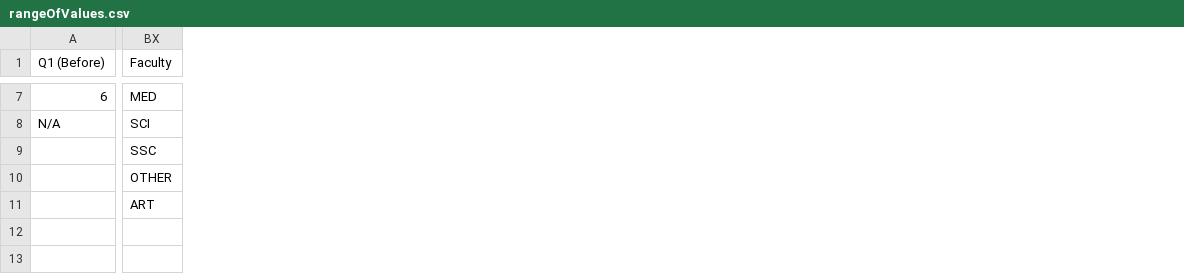
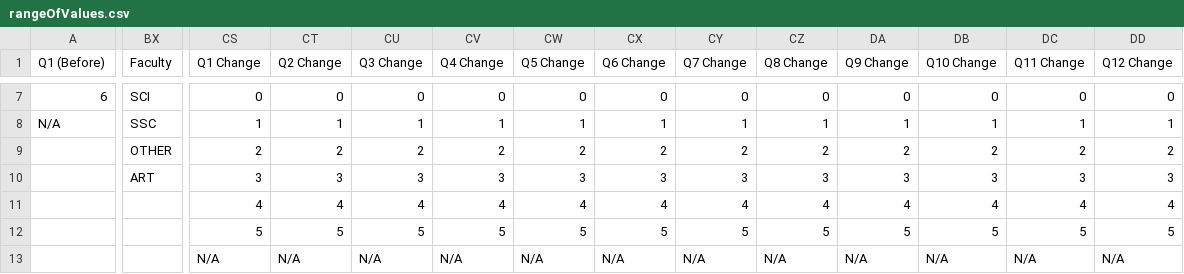
Before and after one commit to clarkwkw/GEStatProj, a CSV file: rangeOfValues.csv, drawn as a sheet; only a part is shown, gaps mark what is left out; rows hold the shown columns only; the diff covers the shown part only; the diff names each change by its address in the sheet, - before the commit and + after, or states it on an @@ line.

Commit message:
- Updated rangeOfValues.csv for handling validation for "change" columns and some other column names - Updated "checkdata" function in Utilities.R for auto-coverting columns into numeric if possible - Updated correlationVar.csv for new parameters - Updated csv file name in inputCSV.R

```diff
--- a/rangeOfValues.csv
+++ b/rangeOfValues.csv
+column CS (Q1 Change), rows 7-11: 0 | 1 | 2 | 3 | 4
+column CT (Q2 Change), rows 7-11: 0 | 1 | 2 | 3 | 4
+column CU (Q3 Change), rows 7-11: 0 | 1 | 2 | 3 | 4
+column CV (Q4 Change), rows 7-11: 0 | 1 | 2 | 3 | 4
+column CW (Q5 Change), rows 7-11: 0 | 1 | 2 | 3 | 4
+column CX (Q6 Change), rows 7-11: 0 | 1 | 2 | 3 | 4
+column CY (Q7 Change), rows 7-11: 0 | 1 | 2 | 3 | 4
+column CZ (Q8 Change), rows 7-11: 0 | 1 | 2 | 3 | 4
+column DA (Q9 Change), rows 7-11: 0 | 1 | 2 | 3 | 4
+column DB (Q10 Change), rows 7-11: 0 | 1 | 2 | 3 | 4
+column DC (Q11 Change), rows 7-11: 0 | 1 | 2 | 3 | 4
+column DD (Q12 Change), rows 7-11: 0 | 1 | 2 | 3 | 4
-BX7 (Faculty): MED
+BX7 (Faculty): SCI
-BX8 (Faculty): SCI
+BX8 (Faculty): SSC
-BX9 (Faculty): SSC
+BX9 (Faculty): OTHER
-BX10 (Faculty): OTHER
+BX10 (Faculty): ART
-BX11 (Faculty): ART
+BX11 (Faculty): (empty)
+row 12:  |  | 5 | 5 | 5 | 5 | 5 | 5 | 5 | 5 | 5 | 5 | 5 | 5
+row 13:  |  | N/A | N/A | N/A | N/A | N/A | N/A | N/A | N/A | N/A | N/A | N/A | N/A
```
Also changed, not shown: 5 added columns and 22 edited cells elsewhere in this file, correlationVar.csv, 3 other files.
